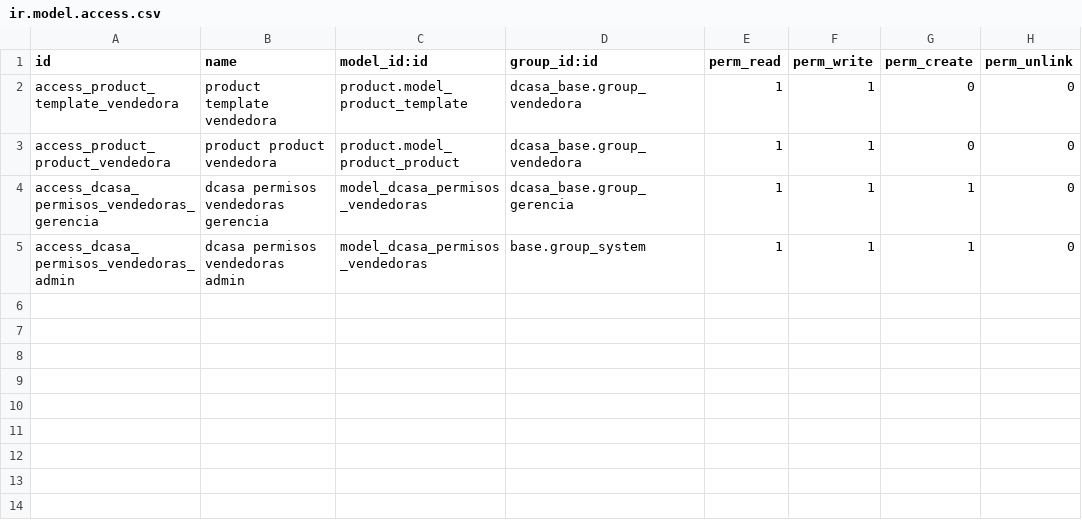
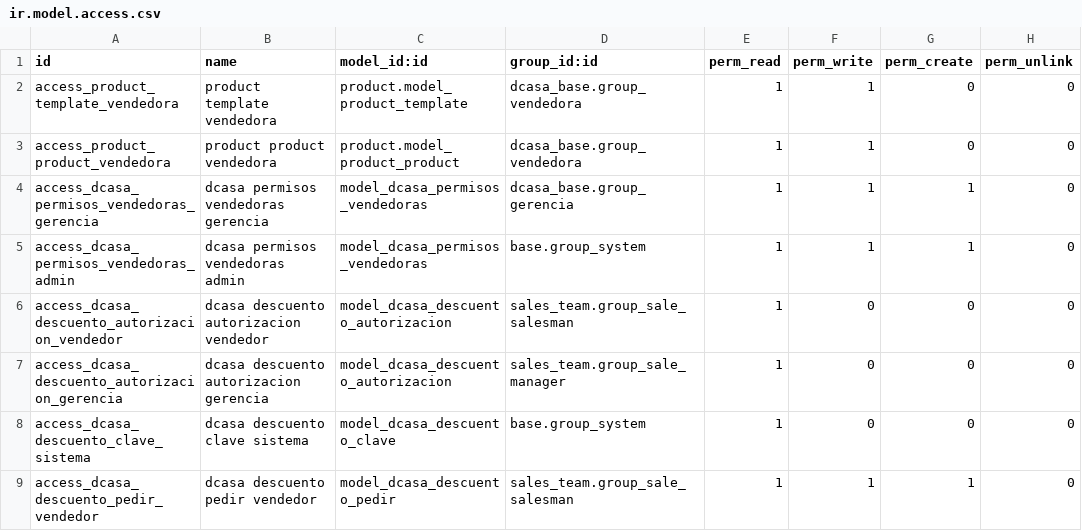
Before and after one commit to dcasapty/D_Casa_new_word, a CSV file: addons/dcasa_base/security/ir.model.access.csv, drawn as a sheet.

```diff
--- a/addons/dcasa_base/security/ir.model.access.csv
+++ b/addons/dcasa_base/security/ir.model.access.csv
@@ -5 +5,5 @@ access_dcasa_permisos_vendedoras_gerencia,dcasa permisos vendedoras gerencia,mod
 access_dcasa_permisos_vendedoras_admin,dcasa permisos vendedoras admin,model_dcasa_permisos_vendedoras,base.group_system,1,1,1,0
+access_dcasa_descuento_autorizacion_vendedor,dcasa descuento autorizacion vendedor,model_dcasa_descuento_autorizacion,sales_team.group_sale_salesman,1,0,0,0
+access_dcasa_descuento_autorizacion_gerencia,dcasa descuento autorizacion gerencia,model_dcasa_descuento_autorizacion,sales_team.group_sale_manager,1,0,0,0
+access_dcasa_descuento_clave_sistema,dcasa descuento clave sistema,model_dcasa_descuento_clave,base.group_system,1,0,0,0
+access_dcasa_descuento_pedir_vendedor,dcasa descuento pedir vendedor,model_dcasa_descuento_pedir,sales_team.group_sale_salesman,1,1,1,0
```
Also changed, not shown: 10 other files.
